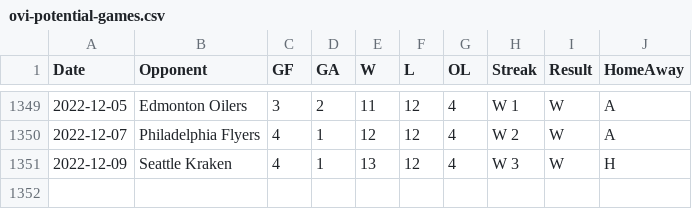
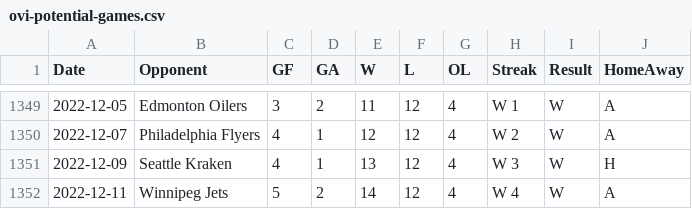
Before and after one commit to jeffreyz374/Ovi-Gretzky-Comparison-Project, a CSV file: Data/ovi-potential-games.csv, drawn as a sheet; only a part is shown, gaps mark what is left out; the diff names each change by its address in the sheet, - before the commit and + after, or states it on an @@ line.

```diff
--- a/Data/ovi-potential-games.csv
+++ b/Data/ovi-potential-games.csv
+row 1352: 2022-12-11 | Winnipeg Jets | 5 | 2 | 14 | 12 | 4 | W 4 | W | A
```
Also changed, not shown: Data/ovi-data.csv.
